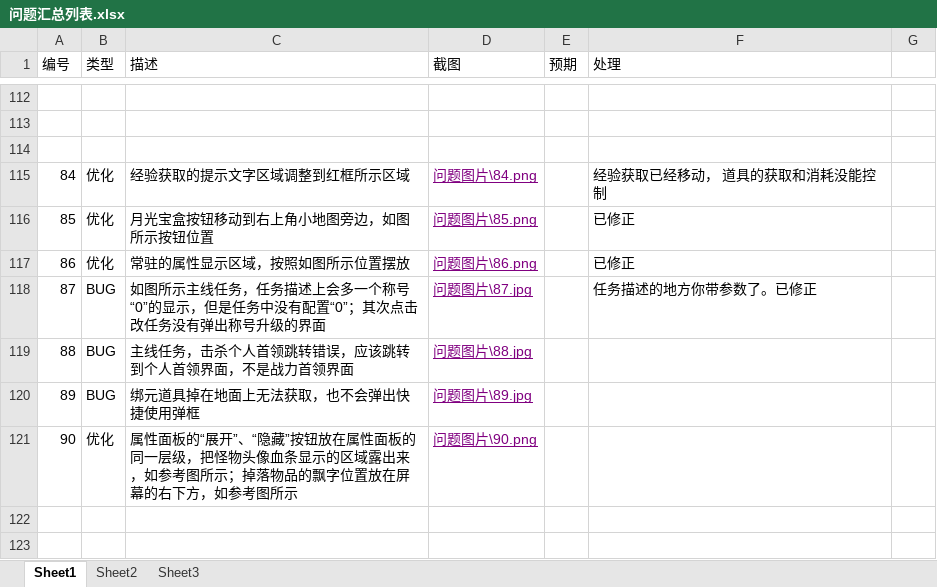
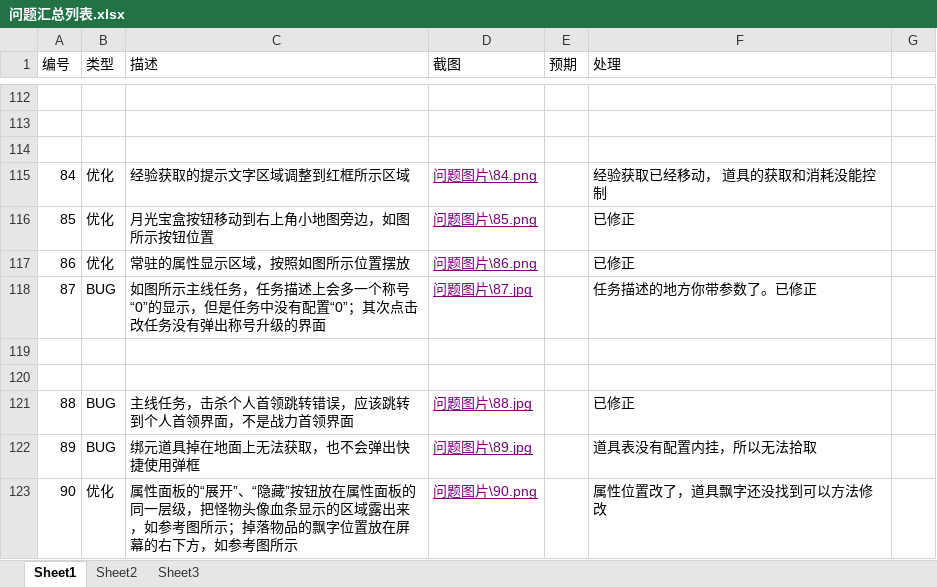
Before and after one commit to wowodeyoutiao/work996-game-shenwang, an Excel workbook: 策划文档/问题汇总列表.xlsx, sheet Sheet1, drawn as a sheet; only a part is shown, gaps mark what is left out; values as stored, in another font and other column widths than the file's, no borders; addresses are those after the commit; the diff names each change by its address in the sheet, - before the commit and + after, or states it on an @@ line.

```diff
--- a/策划文档/问题汇总列表.xlsx (sheet Sheet1)
+++ b/策划文档/问题汇总列表.xlsx (sheet Sheet1)
+row 119: (empty)
+row 120: (empty)
-F121 (处理): (empty)
+F121 (处理): 已修正
-F122 (处理): (empty)
+F122 (处理): 道具表没有配置内挂，所以无法拾取
-F123 (处理): (empty)
+F123 (处理): 属性位置改了，道具飘字还没找到可以方法修改
```
Also changed, not shown: 10 other files.
